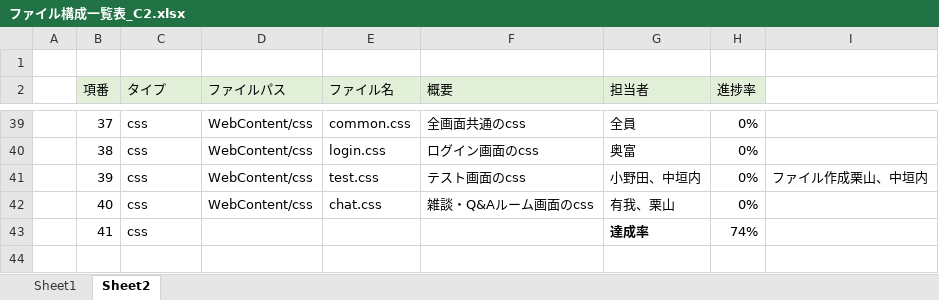
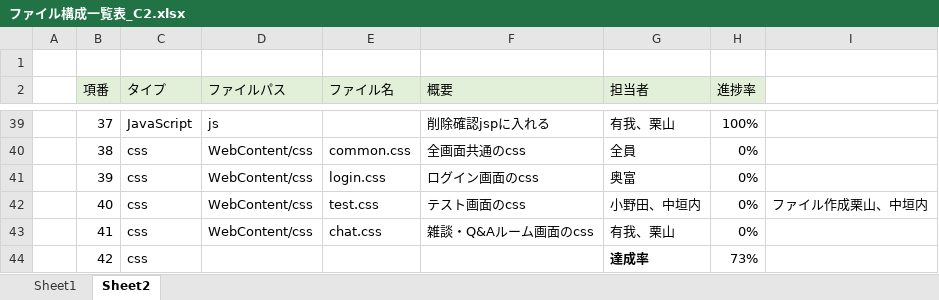
Before and after one commit to DOJO-2021/C-2, an Excel workbook: documents/ファイル構成一覧表_C2.xlsx, sheet Sheet2, drawn as a sheet; only a part is shown, gaps mark what is left out; values as stored, in another font and other column widths than the file's, no borders; the diff covers the shown part only; the diff names each change by its address in the sheet, - before the commit and + after, or states it on an @@ line.

```diff
--- a/documents/ファイル構成一覧表_C2.xlsx (sheet Sheet2)
+++ b/documents/ファイル構成一覧表_C2.xlsx (sheet Sheet2)
-C39 (タイプ): css
+C39 (タイプ): JavaScript
-D39 (ファイルパス): WebContent/css
+D39 (ファイルパス): js
-E39 (ファイル名): common.css
+E39 (ファイル名): (empty)
-F39 (概要): 全画面共通のcss
+F39 (概要): 削除確認jspに入れる
-G39 (担当者): 全員
+G39 (担当者): 有我、栗山
-H39 (進捗率): 0%
+H39 (進捗率): 100%
-E40 (ファイル名): login.css
+E40 (ファイル名): common.css
-F40 (概要): ログイン画面のcss
+F40 (概要): 全画面共通のcss
-G40 (担当者): 奥富
+G40 (担当者): 全員
-E41 (ファイル名): test.css
+E41 (ファイル名): login.css
-F41 (概要): テスト画面のcss
+F41 (概要): ログイン画面のcss
-G41 (担当者): 小野田、中垣内
+G41 (担当者): 奥富
-I41: ファイル作成栗山、中垣内
+I41: (empty)
-E42 (ファイル名): chat.css
+E42 (ファイル名): test.css
-F42 (概要): 雑談・Q&Aルーム画面のcss
+F42 (概要): テスト画面のcss
-G42 (担当者): 有我、栗山
+G42 (担当者): 小野田、中垣内
-I42: (empty)
+I42: ファイル作成栗山、中垣内
-D43 (ファイルパス): (empty)
+D43 (ファイルパス): WebContent/css
-E43 (ファイル名): (empty)
+E43 (ファイル名): chat.css
-F43 (概要): (empty)
+F43 (概要): 雑談・Q&Aルーム画面のcss
-G43 (担当者): 達成率
+G43 (担当者): 有我、栗山
-G43 bold: on
+G43 bold: off
-H43 (進捗率): 74%
+H43 (進捗率): 0%
+row 44:  | 42 | css |  |  |  | 達成率 | 73%
```
Also changed, not shown: 55 edited cells, cell formats and merged cells elsewhere in this sheet.
